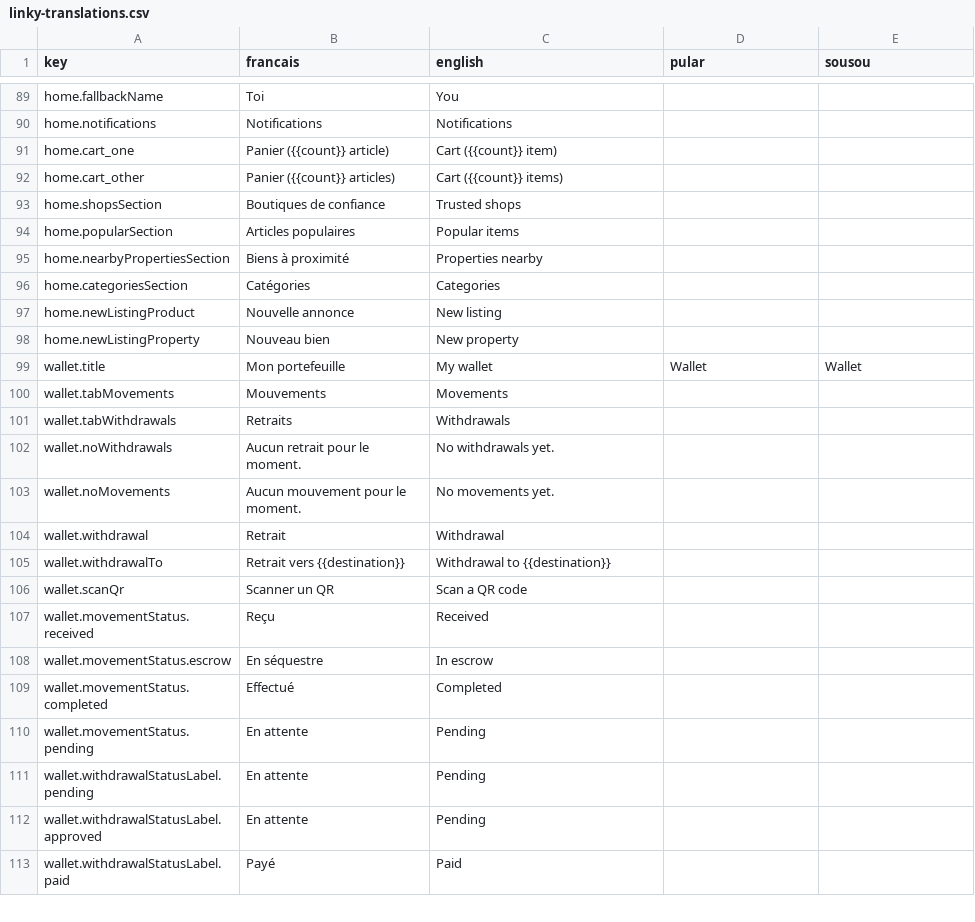
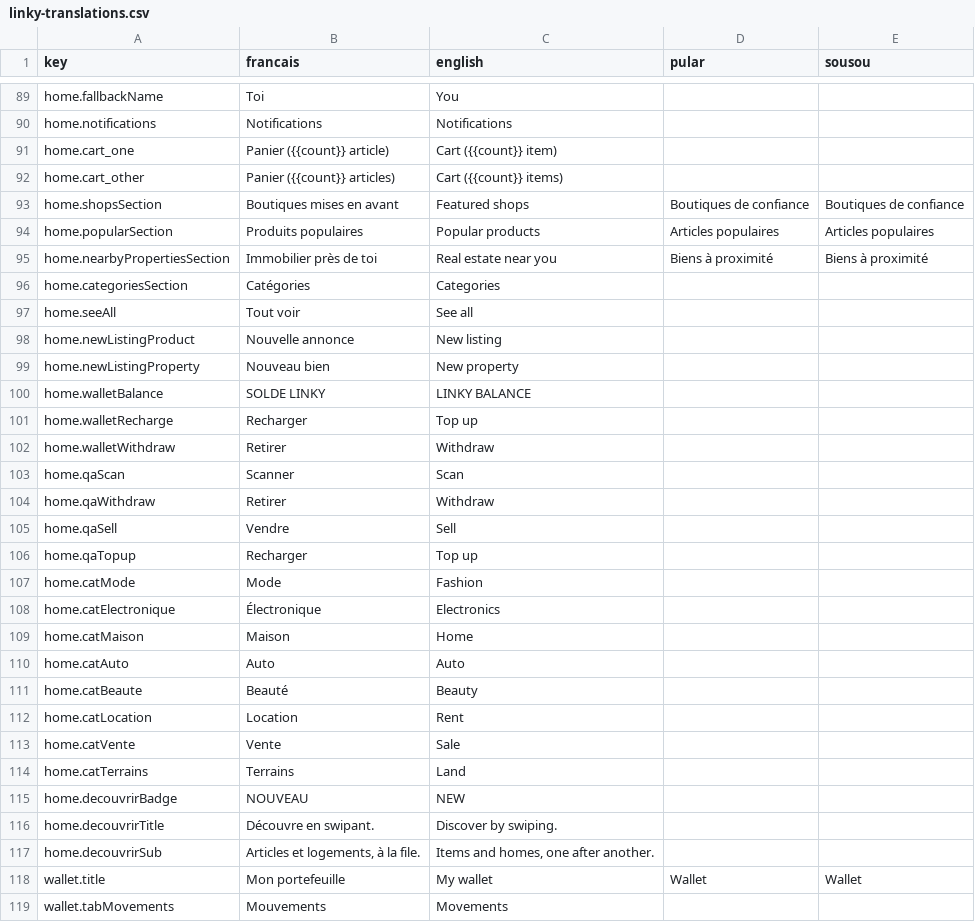
Before and after one commit to ProgixDev/linky-mobile, a CSV file: linky-translations.csv, drawn as a sheet; only a part is shown, gaps mark what is left out; the shorter side is filled out with more unchanged rows.

```diff
--- a/linky-translations.csv
+++ b/linky-translations.csv
@@ -92,8 +92,27 @@ home.cart_one,Panier ({{count}} article),Cart ({{count}} item),,
 home.cart_other,Panier ({{count}} articles),Cart ({{count}} items),,
-home.shopsSection,Boutiques de confiance,Trusted shops,,
-home.popularSection,Articles populaires,Popular items,,
-home.nearbyPropertiesSection,Biens à proximité,Properties nearby,,
+home.shopsSection,Boutiques mises en avant,Featured shops,Boutiques de confiance,Boutiques de confiance
+home.popularSection,Produits populaires,Popular products,Articles populaires,Articles populaires
+home.nearbyPropertiesSection,Immobilier près de toi,Real estate near you,Biens à proximité,Biens à proximité
 home.categoriesSection,Catégories,Categories,,
+home.seeAll,Tout voir,See all,,
 home.newListingProduct,Nouvelle annonce,New listing,,
 home.newListingProperty,Nouveau bien,New property,,
+home.walletBalance,SOLDE LINKY,LINKY BALANCE,,
+home.walletRecharge,Recharger,Top up,,
+home.walletWithdraw,Retirer,Withdraw,,
+home.qaScan,Scanner,Scan,,
+home.qaWithdraw,Retirer,Withdraw,,
+home.qaSell,Vendre,Sell,,
+home.qaTopup,Recharger,Top up,,
+home.catMode,Mode,Fashion,,
+home.catElectronique,Électronique,Electronics,,
+home.catMaison,Maison,Home,,
+home.catAuto,Auto,Auto,,
+home.catBeaute,Beauté,Beauty,,
+home.catLocation,Location,Rent,,
+home.catVente,Vente,Sale,,
+home.catTerrains,Terrains,Land,,
+home.decouvrirBadge,NOUVEAU,NEW,,
+home.decouvrirTitle,Découvre en swipant.,Discover by swiping.,,
+home.decouvrirSub,"Articles et logements, à la file.","Items and homes, one after another.",,
 wallet.title,Mon portefeuille,My wallet,Wallet,Wallet
```
Also changed, not shown: 5 other files.
